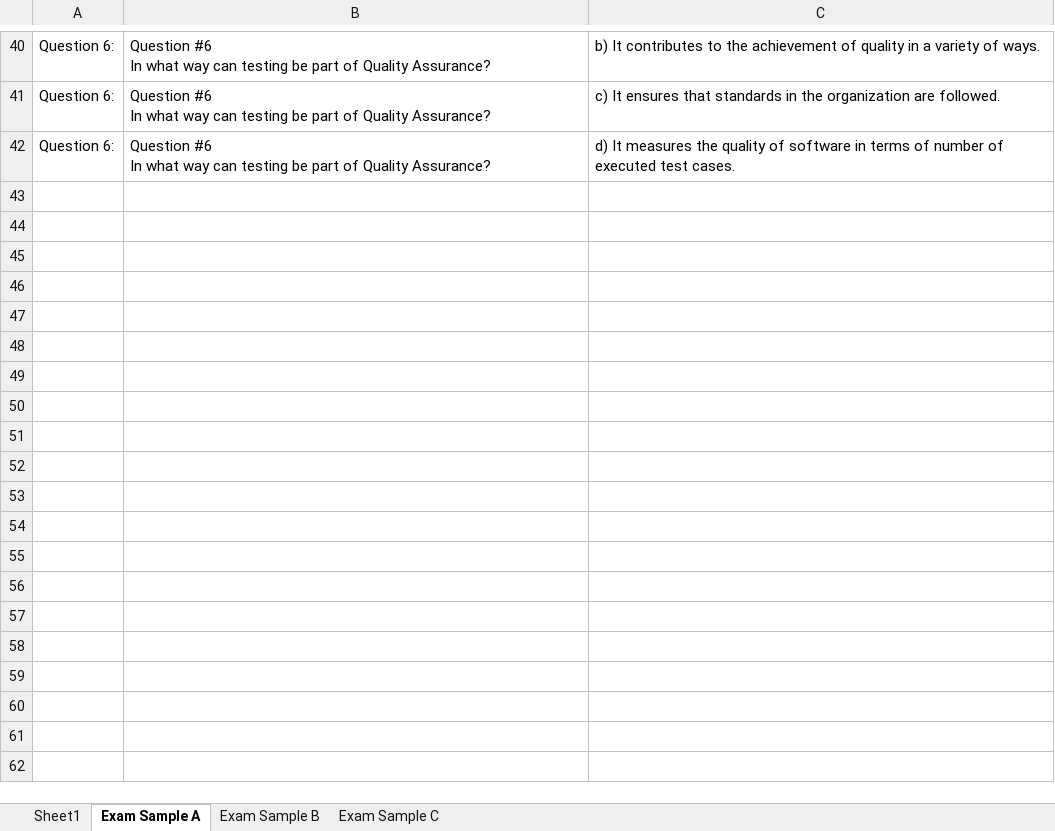
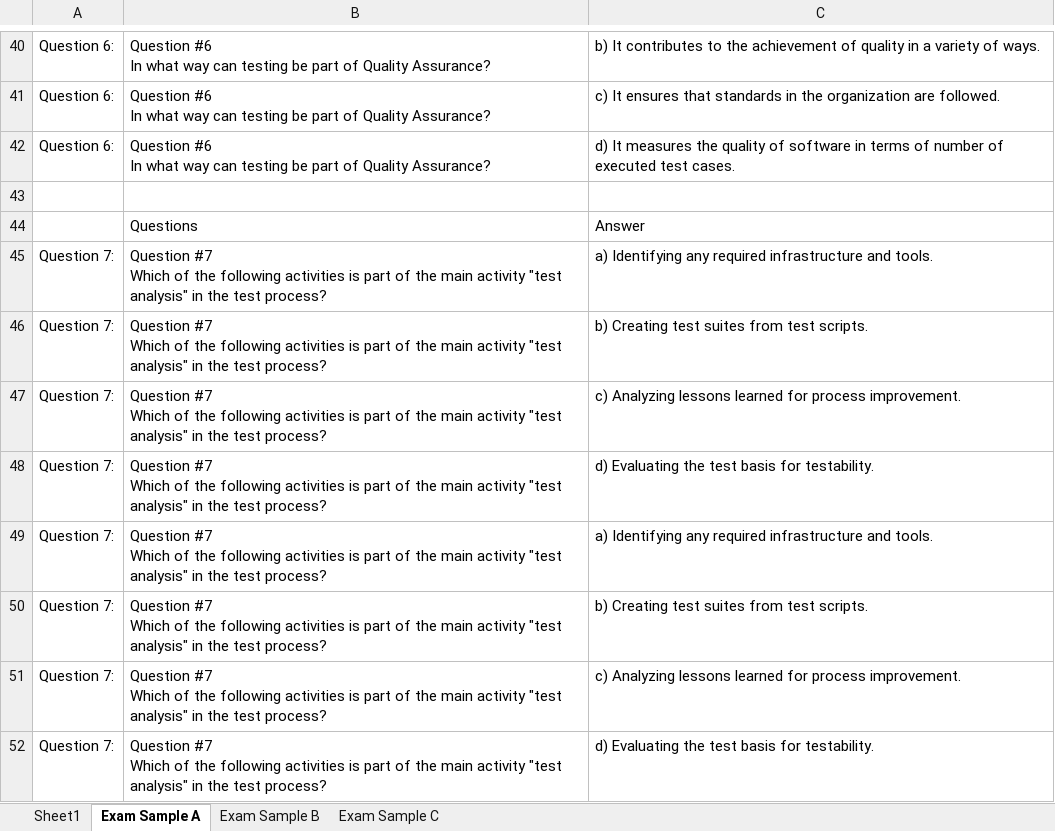
Before and after one commit to vanvu97/New-Frame, an Excel workbook: target/test-classes/Boo.xlsx, sheet Exam Sample A, drawn as a sheet; only a part is shown, gaps mark what is left out; values as stored, in another font and other column widths than the file's, no borders; ↵ is a line break in a cell; the diff names each change by its address in the sheet, - before the commit and + after, or states it on an @@ line.

```diff
--- a/target/test-classes/Boo.xlsx (sheet Exam Sample A)
+++ b/target/test-classes/Boo.xlsx (sheet Exam Sample A)
+row 43: (empty)
+row 44:  | Questions | Answer
+row 45: Question 7: | Question #7 ↵ Which of the following activities is part of the main activity "test analysis" in the test process? | a) Identifying any required infrastructure and tools.
+row 46: Question 7: | Question #7 ↵ Which of the following activities is part of the main activity "test analysis" in the test process? | b) Creating test suites from test scripts.
+row 47: Question 7: | Question #7 ↵ Which of the following activities is part of the main activity "test analysis" in the test process? | c) Analyzing lessons learned for process improvement.
+row 48: Question 7: | Question #7 ↵ Which of the following activities is part of the main activity "test analysis" in the test process? | d) Evaluating the test basis for testability.
+row 49: Question 7: | Question #7 ↵ Which of the following activities is part of the main activity "test analysis" in the test process? | a) Identifying any required infrastructure and tools.
+row 50: Question 7: | Question #7 ↵ Which of the following activities is part of the main activity "test analysis" in the test process? | b) Creating test suites from test scripts.
+row 51: Question 7: | Question #7 ↵ Which of the following activities is part of the main activity "test analysis" in the test process? | c) Analyzing lessons learned for process improvement.
+row 52: Question 7: | Question #7 ↵ Which of the following activities is part of the main activity "test analysis" in the test process? | d) Evaluating the test basis for testability.
```
Also changed, not shown: sheet Exam Sample B, 5 other files.
